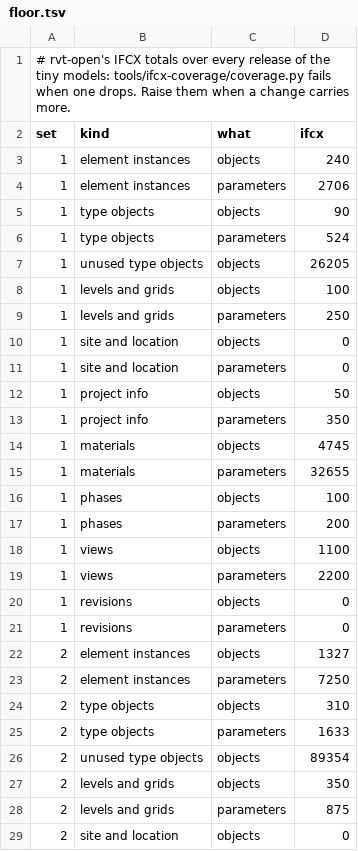
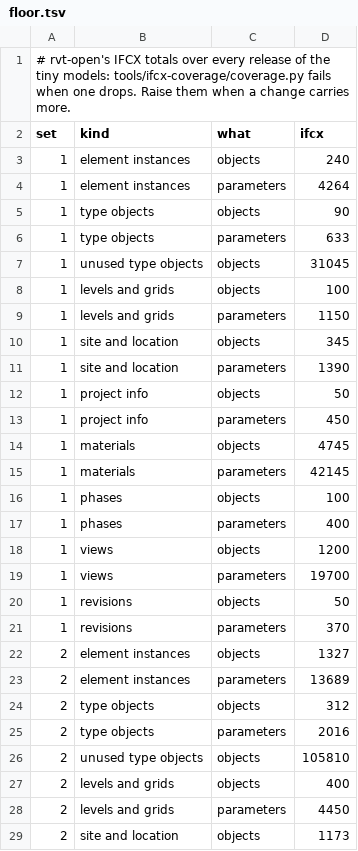
Before and after one commit to helenkwok/rvt-open, a TSV file: tools/ifcx-coverage/floor.tsv, drawn as a sheet; only a part is shown; the diff covers the shown part only.

Commit message:
IFCX beyond IFC4: categories, design options, revisions, site, views, levels and walls (#40)
* IFCX: every element's category and design option, revisions, site and base points, view and level fields

* IFCX: wall flags, hidden lines and colour scheme of views, Revit's Volume and Area, no category as -1, unused types read for a name only on request

* IFCX: a view's annotation crop and scope box from its viewer; every site location a node

* IFCX: Revit's Volume and Area on walls only; coverage page

* Element parameters: build the result in one initializer

* IFCX coverage: floor raised to the measured totals, numbers and what is left, changelog

* IFCX elements: module doc without a private link

```diff
--- a/tools/ifcx-coverage/floor.tsv
+++ b/tools/ifcx-coverage/floor.tsv
@@ -3,27 +3,27 @@ set	kind	what	ifcx
 1	element instances	objects	240
-1	element instances	parameters	2706
+1	element instances	parameters	4264
 1	type objects	objects	90
-1	type objects	parameters	524
-1	unused type objects	objects	26205
+1	type objects	parameters	633
+1	unused type objects	objects	31045
 1	levels and grids	objects	100
-1	levels and grids	parameters	250
-1	site and location	objects	0
-1	site and location	parameters	0
+1	levels and grids	parameters	1150
+1	site and location	objects	345
+1	site and location	parameters	1390
 1	project info	objects	50
-1	project info	parameters	350
+1	project info	parameters	450
 1	materials	objects	4745
-1	materials	parameters	32655
+1	materials	parameters	42145
 1	phases	objects	100
-1	phases	parameters	200
-1	views	objects	1100
-1	views	parameters	2200
-1	revisions	objects	0
-1	revisions	parameters	0
+1	phases	parameters	400
+1	views	objects	1200
+1	views	parameters	19700
+1	revisions	objects	50
+1	revisions	parameters	370
 2	element instances	objects	1327
-2	element instances	parameters	7250
-2	type objects	objects	310
-2	type objects	parameters	1633
-2	unused type objects	objects	89354
-2	levels and grids	objects	350
-2	levels and grids	parameters	875
-2	site and location	objects	0
+2	element instances	parameters	13689
+2	type objects	objects	312
+2	type objects	parameters	2016
+2	unused type objects	objects	105810
+2	levels and grids	objects	400
+2	levels and grids	parameters	4450
+2	site and location	objects	1173
```
Also changed, not shown: 9 edited cells elsewhere in this file, 10 other files.
